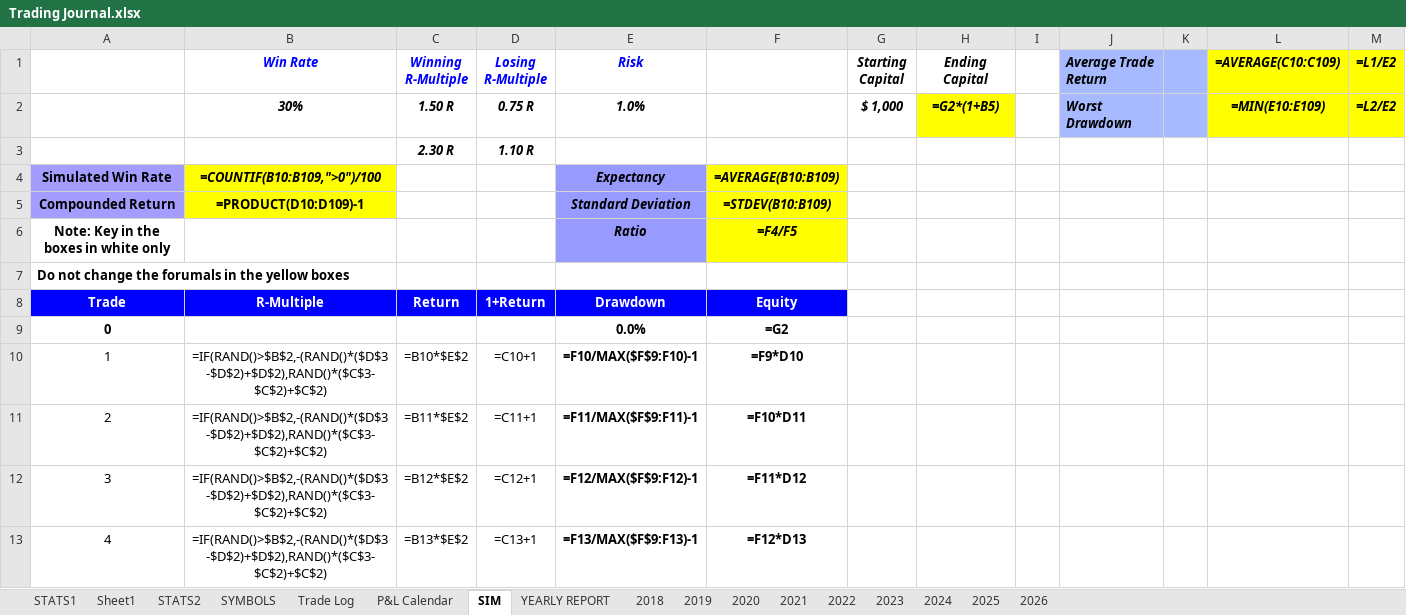
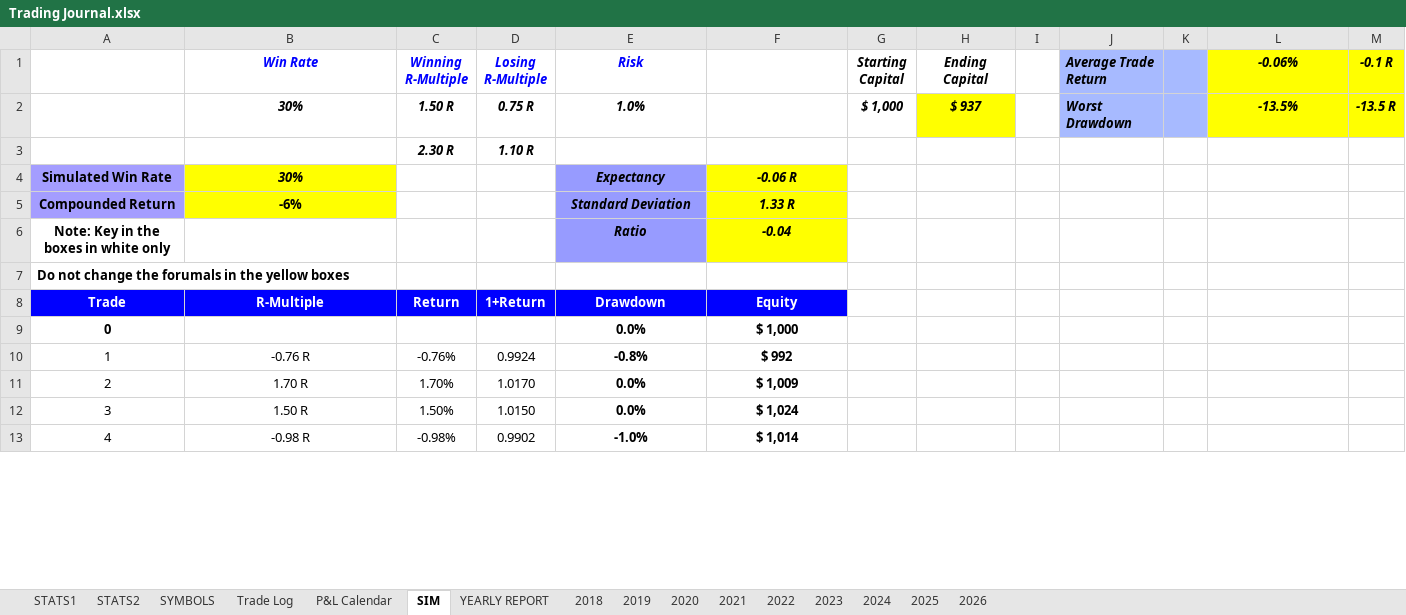
Before and after one commit to alexpsym/CODEX, an Excel workbook: journal/Trading Journal.xlsx, sheet SIM, drawn as a sheet; only a part is shown; values as stored, in another font and other column widths than the file's, no borders; formulas without a stored value are shown as written; charts and pictures and conditional formats not drawn; the diff covers the shown part only; the diff names each change by its address in the sheet, - before the commit and + after, or states it on an @@ line.

Commit message:
Update trading journal state

```diff
--- a/journal/Trading Journal.xlsx (sheet SIM)
+++ b/journal/Trading Journal.xlsx (sheet SIM)
-sheet tab: Sheet1
-L1: =AVERAGE(C10:C109)
+L1: -0.06%
-M1: =L1/E2
+M1: -0.1 R
-H2 (Ending Capital): =G2*(1+B5)
+H2 (Ending Capital): $ 937
-L2 (-0.06%): =MIN(E10:E109)
+L2 (-0.06%): -13.5%
-M2 (-0.1 R): =L2/E2
+M2 (-0.1 R): -13.5 R
-B4 (Win Rate): =COUNTIF(B10:B109,">0")/100
+B4 (Win Rate): 30%
-F4: =AVERAGE(B10:B109)
+F4: -0.06 R
-B5 (Win Rate): =PRODUCT(D10:D109)-1
+B5 (Win Rate): -6%
-F5: =STDEV(B10:B109)
+F5: 1.33 R
-F6: =F4/F5
+F6: -0.04
-F9: =G2
+F9: $ 1,000
-B10 (Win Rate): =IF(RAND()>$B$2,-(RAND()*($D$3-$D$2)+$D$2),RAND()*($C$3-$C$2)+$C$2)
+B10 (Win Rate): -0.76 R
-C10 (Winning R-Multiple): =B10*$E$2
+C10 (Winning R-Multiple): -0.76%
-D10 (Losing R-Multiple): =C10+1
+D10 (Losing R-Multiple): 0.9924
-E10 (Risk): =F10/MAX($F$9:F10)-1
+E10 (Risk): -0.8%
-F10: =F9*D10
+F10: $ 992
-B11 (Win Rate): =IF(RAND()>$B$2,-(RAND()*($D$3-$D$2)+$D$2),RAND()*($C$3-$C$2)+$C$2)
+B11 (Win Rate): 1.70 R
-C11 (Winning R-Multiple): =B11*$E$2
+C11 (Winning R-Multiple): 1.70%
-D11 (Losing R-Multiple): =C11+1
+D11 (Losing R-Multiple): 1.0170
-E11 (Risk): =F11/MAX($F$9:F11)-1
+E11 (Risk): 0.0%
-F11: =F10*D11
+F11: $ 1,009
-B12 (Win Rate): =IF(RAND()>$B$2,-(RAND()*($D$3-$D$2)+$D$2),RAND()*($C$3-$C$2)+$C$2)
+B12 (Win Rate): 1.50 R
-C12 (Winning R-Multiple): =B12*$E$2
+C12 (Winning R-Multiple): 1.50%
-D12 (Losing R-Multiple): =C12+1
+D12 (Losing R-Multiple): 1.0150
-E12 (Risk): =F12/MAX($F$9:F12)-1
+E12 (Risk): 0.0%
-F12: =F11*D12
+F12: $ 1,024
-B13 (Win Rate): =IF(RAND()>$B$2,-(RAND()*($D$3-$D$2)+$D$2),RAND()*($C$3-$C$2)+$C$2)
+B13 (Win Rate): -0.98 R
-C13 (Winning R-Multiple): =B13*$E$2
+C13 (Winning R-Multiple): -0.98%
-D13 (Losing R-Multiple): =C13+1
+D13 (Losing R-Multiple): 0.9902
-E13 (Risk): =F13/MAX($F$9:F13)-1
+E13 (Risk): -1.0%
-F13: =F12*D13
+F13: $ 1,014
```
Also changed, not shown: 480 edited cells elsewhere in this sheet, charts or pictures.
